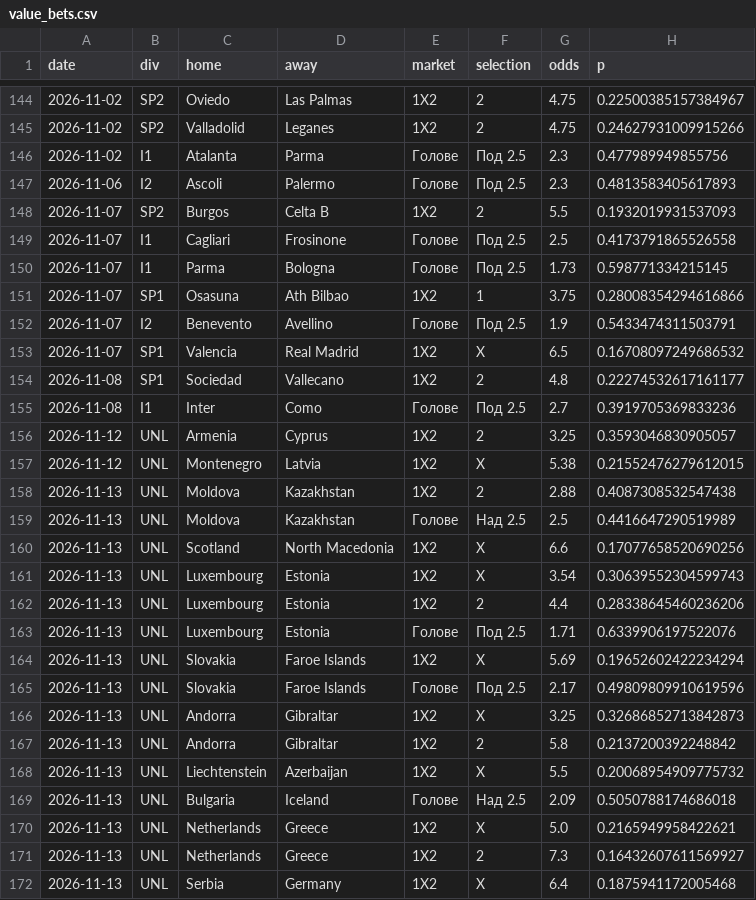
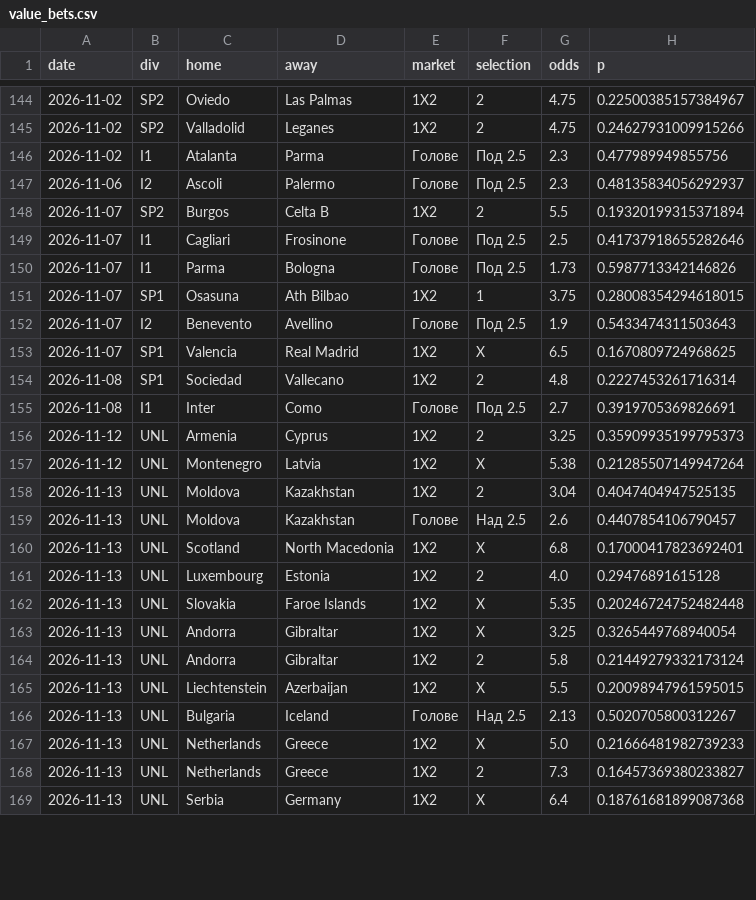
Before and after one commit to mnikolov9/football-prediction, a CSV file: data/log/value_bets.csv, drawn as a sheet; only a part is shown, gaps mark what is left out; the diff covers the shown part only.

```diff
--- a/data/log/value_bets.csv
+++ b/data/log/value_bets.csv
@@ -146,27 +146,24 @@ date,div,home,away,market,selection,odds,p
 2026-11-02,I1,Atalanta,Parma,Голове,Под 2.5,2.3,0.477989949855756
-2026-11-06,I2,Ascoli,Palermo,Голове,Под 2.5,2.3,0.4813583405617893
-2026-11-07,SP2,Burgos,Celta B,1X2,2,5.5,0.1932019931537093
-2026-11-07,I1,Cagliari,Frosinone,Голове,Под 2.5,2.5,0.4173791865526558
-2026-11-07,I1,Parma,Bologna,Голове,Под 2.5,1.73,0.598771334215145
-2026-11-07,SP1,Osasuna,Ath Bilbao,1X2,1,3.75,0.28008354294616866
-2026-11-07,I2,Benevento,Avellino,Голове,Под 2.5,1.9,0.5433474311503791
-2026-11-07,SP1,Valencia,Real Madrid,1X2,X,6.5,0.16708097249686532
-2026-11-08,SP1,Sociedad,Vallecano,1X2,2,4.8,0.22274532617161177
-2026-11-08,I1,Inter,Como,Голове,Под 2.5,2.7,0.3919705369833236
-2026-11-12,UNL,Armenia,Cyprus,1X2,2,3.25,0.3593046830905057
-2026-11-12,UNL,Montenegro,Latvia,1X2,X,5.38,0.21552476279612015
-2026-11-13,UNL,Moldova,Kazakhstan,1X2,2,2.88,0.4087308532547438
-2026-11-13,UNL,Moldova,Kazakhstan,Голове,Над 2.5,2.5,0.4416647290519989
-2026-11-13,UNL,Scotland,North Macedonia,1X2,X,6.6,0.17077658520690256
-2026-11-13,UNL,Luxembourg,Estonia,1X2,X,3.54,0.30639552304599743
-2026-11-13,UNL,Luxembourg,Estonia,1X2,2,4.4,0.28338645460236206
-2026-11-13,UNL,Luxembourg,Estonia,Голове,Под 2.5,1.71,0.6339906197522076
-2026-11-13,UNL,Slovakia,Faroe Islands,1X2,X,5.69,0.19652602422234294
-2026-11-13,UNL,Slovakia,Faroe Islands,Голове,Под 2.5,2.17,0.49809809910619596
-2026-11-13,UNL,Andorra,Gibraltar,1X2,X,3.25,0.32686852713842873
-2026-11-13,UNL,Andorra,Gibraltar,1X2,2,5.8,0.2137200392248842
-2026-11-13,UNL,Liechtenstein,Azerbaijan,1X2,X,5.5,0.20068954909775732
-2026-11-13,UNL,Bulgaria,Iceland,Голове,Над 2.5,2.09,0.5050788174686018
-2026-11-13,UNL,Netherlands,Greece,1X2,X,5.0,0.2165949958422621
-2026-11-13,UNL,Netherlands,Greece,1X2,2,7.3,0.16432607611569927
-2026-11-13,UNL,Serbia,Germany,1X2,X,6.4,0.1875941172005468
+2026-11-06,I2,Ascoli,Palermo,Голове,Под 2.5,2.3,0.48135834056292937
+2026-11-07,SP2,Burgos,Celta B,1X2,2,5.5,0.19320199315371894
+2026-11-07,I1,Cagliari,Frosinone,Голове,Под 2.5,2.5,0.41737918655282646
+2026-11-07,I1,Parma,Bologna,Голове,Под 2.5,1.73,0.5987713342146826
+2026-11-07,SP1,Osasuna,Ath Bilbao,1X2,1,3.75,0.28008354294618015
+2026-11-07,I2,Benevento,Avellino,Голове,Под 2.5,1.9,0.5433474311503643
+2026-11-07,SP1,Valencia,Real Madrid,1X2,X,6.5,0.1670809724968625
+2026-11-08,SP1,Sociedad,Vallecano,1X2,2,4.8,0.2227453261716314
+2026-11-08,I1,Inter,Como,Голове,Под 2.5,2.7,0.3919705369826691
+2026-11-12,UNL,Armenia,Cyprus,1X2,2,3.25,0.35909935199795373
+2026-11-12,UNL,Montenegro,Latvia,1X2,X,5.38,0.21285507149947264
+2026-11-13,UNL,Moldova,Kazakhstan,1X2,2,3.04,0.4047404947525135
+2026-11-13,UNL,Moldova,Kazakhstan,Голове,Над 2.5,2.6,0.4407854106790457
+2026-11-13,UNL,Scotland,North Macedonia,1X2,X,6.8,0.17000417823692401
+2026-11-13,UNL,Luxembourg,Estonia,1X2,2,4.0,0.29476891615128
+2026-11-13,UNL,Slovakia,Faroe Islands,1X2,X,5.35,0.20246724752482448
+2026-11-13,UNL,Andorra,Gibraltar,1X2,X,3.25,0.3265449768940054
+2026-11-13,UNL,Andorra,Gibraltar,1X2,2,5.8,0.21449279332173124
+2026-11-13,UNL,Liechtenstein,Azerbaijan,1X2,X,5.5,0.20098947961595015
+2026-11-13,UNL,Bulgaria,Iceland,Голове,Над 2.5,2.13,0.5020705800312267
+2026-11-13,UNL,Netherlands,Greece,1X2,X,5.0,0.21666481982739233
+2026-11-13,UNL,Netherlands,Greece,1X2,2,7.3,0.16457369380233827
+2026-11-13,UNL,Serbia,Germany,1X2,X,6.4,0.18761681899087368
```
Also changed, not shown: 7 edited cells elsewhere in this file, data/log/daily_bets.csv, data/log/motd.csv, 8 other files.
